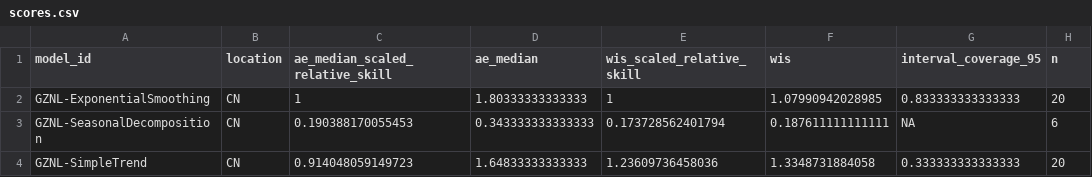
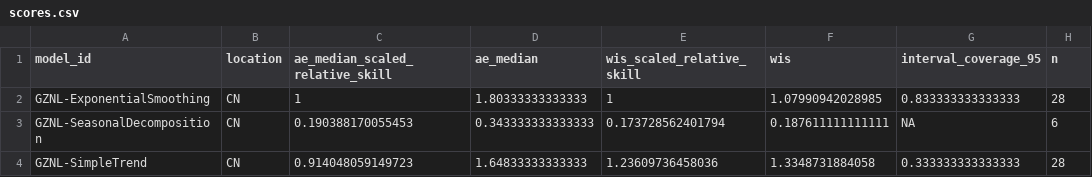
Before and after one commit to dailypartita/China-COVID-19-Forecast-Dashboard, a CSV file: scores/wk inc covid prop ili/Last 6 weeks/location/scores.csv, drawn as a sheet.

```diff
--- a/scores/wk inc covid prop ili/Last 6 weeks/location/scores.csv
+++ b/scores/wk inc covid prop ili/Last 6 weeks/location/scores.csv
@@ -1,4 +1,4 @@
 "model_id","location","ae_median_scaled_relative_skill","ae_median","wis_scaled_relative_skill","wis","interval_coverage_95","n"
-"GZNL-ExponentialSmoothing","CN",1,1.80333333333333,1,1.07990942028985,0.833333333333333,20
+"GZNL-ExponentialSmoothing","CN",1,1.80333333333333,1,1.07990942028985,0.833333333333333,28
 "GZNL-SeasonalDecomposition","CN",0.190388170055453,0.343333333333333,0.173728562401794,0.187611111111111,NA,6
-"GZNL-SimpleTrend","CN",0.914048059149723,1.64833333333333,1.23609736458036,1.3348731884058,0.333333333333333,20
+"GZNL-SimpleTrend","CN",0.914048059149723,1.64833333333333,1.23609736458036,1.3348731884058,0.333333333333333,28
```
Also changed, not shown: scores/wk inc covid prop ili/Last 6 weeks/horizon/scores.csv, scores/wk inc covid prop ili/Last 6 weeks/scores.csv, 2 other files.
